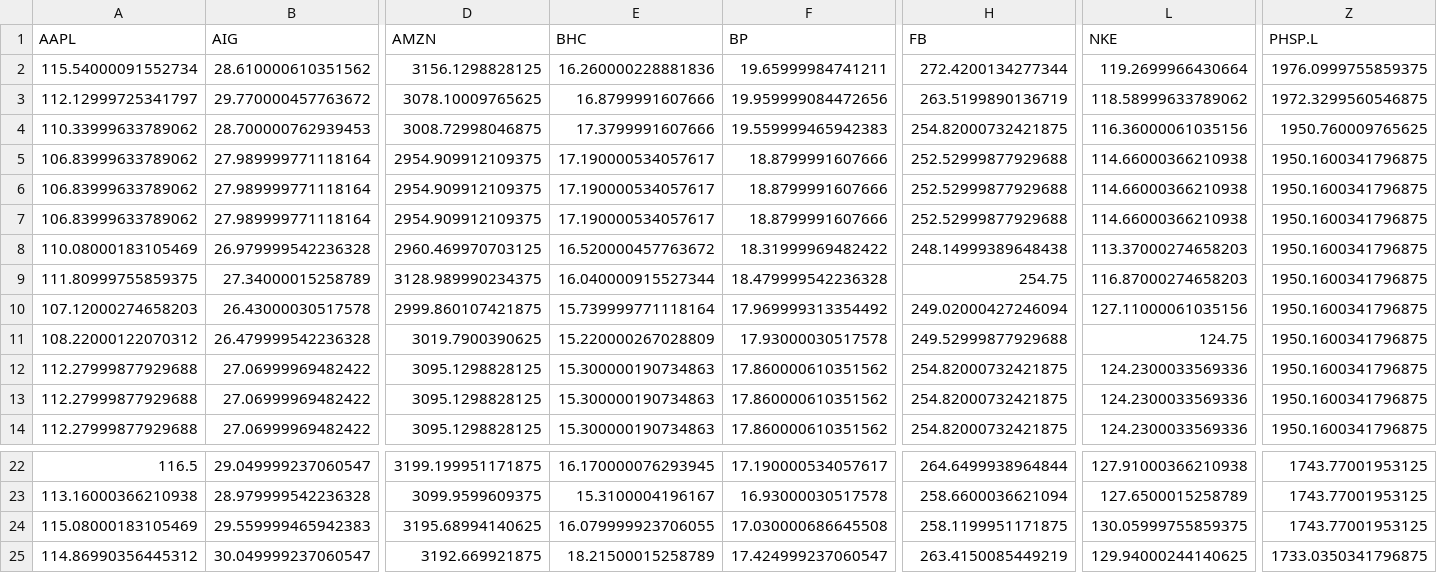
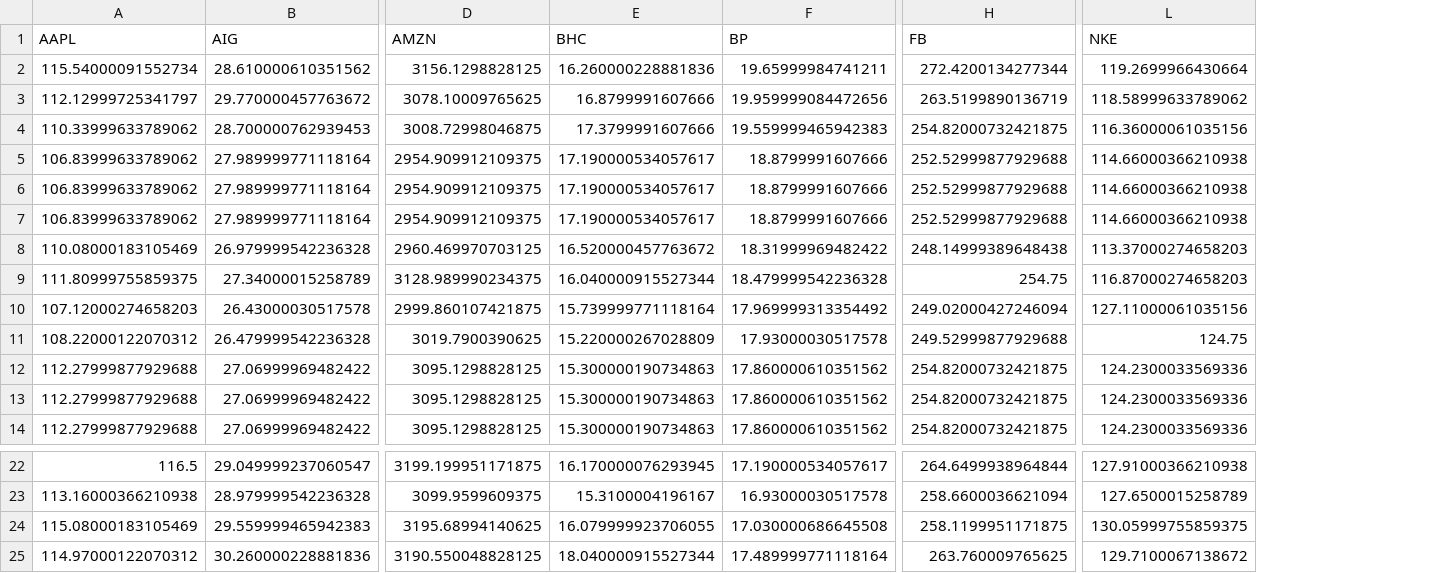
Before and after one commit to DM1900/AlgoProject, a CSV file: output/PriceData_20201008.csv, drawn as a sheet; only a part is shown, gaps mark what is left out; the diff covers the shown part only; the diff names each change by its address in the sheet, - before the commit and + after, or states it on an @@ line.

```diff
--- a/output/PriceData_20201008.csv
+++ b/output/PriceData_20201008.csv
-column Z (PHSP.L), rows 2-14: 1976.0999755859375 | 1972.3299560546875 | 1950.760009765625 | 1950.1600341796875 | 1950.1600341796875 | 1950.1600341796875 | 1950.1600341796875 | 1950.1600341796875 | 1950.1600341796875 | 1950.1600341796875 | 1950.1600341796875 | 1950.1600341796875 | 1950.1600341796875; rows 22-25: 1743.77001953125 | 1743.77001953125 | 1743.77001953125 | 1733.0350341796875
-A25 (AAPL): 114.86990356445312
+A25 (AAPL): 114.97000122070312
-B25 (AIG): 30.049999237060547
+B25 (AIG): 30.260000228881836
-D25 (AMZN): 3192.669921875
+D25 (AMZN): 3190.550048828125
-E25 (BHC): 18.21500015258789
+E25 (BHC): 18.040000915527344
-F25 (BP): 17.424999237060547
+F25 (BP): 17.489999771118164
-H25 (FB): 263.4150085449219
+H25 (FB): 263.760009765625
-L25 (NKE): 129.94000244140625
+L25 (NKE): 129.7100067138672
```
Also changed, not shown: 8 edited cells elsewhere in this file, 3 other files.
